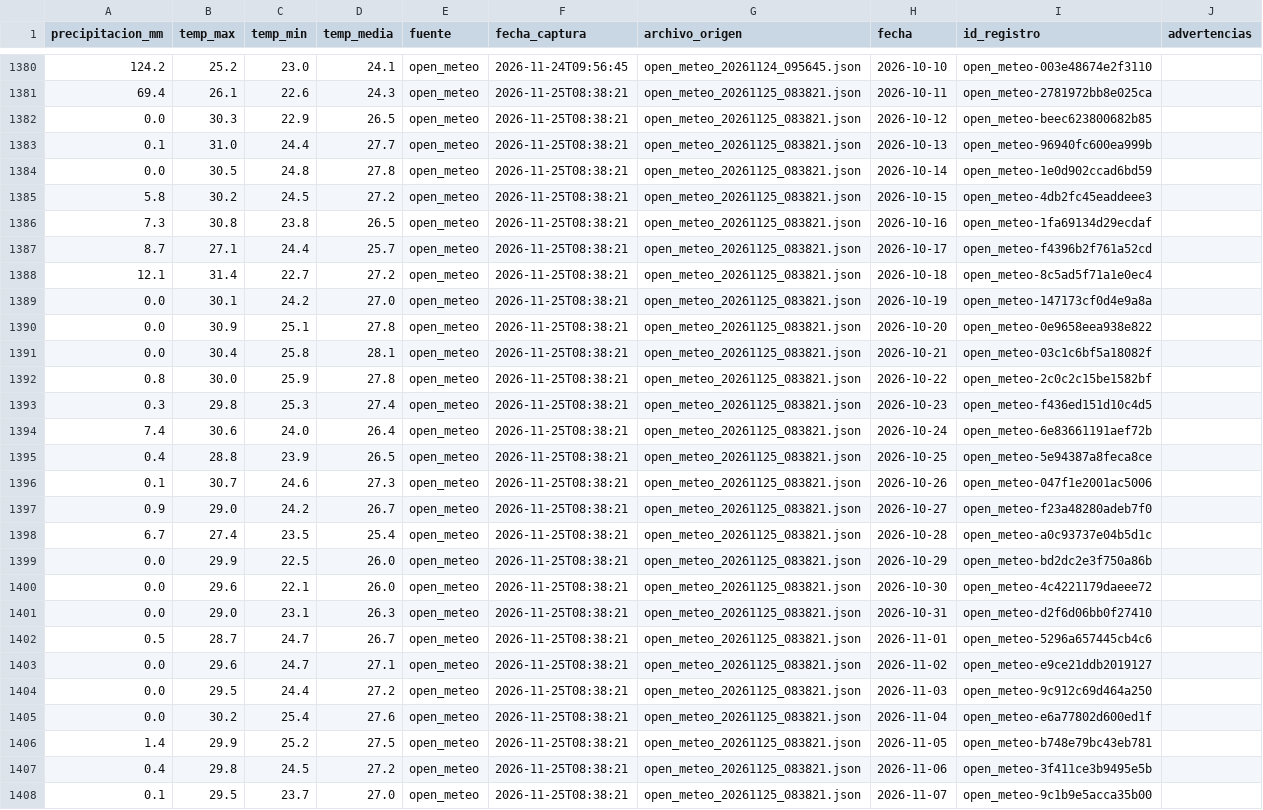
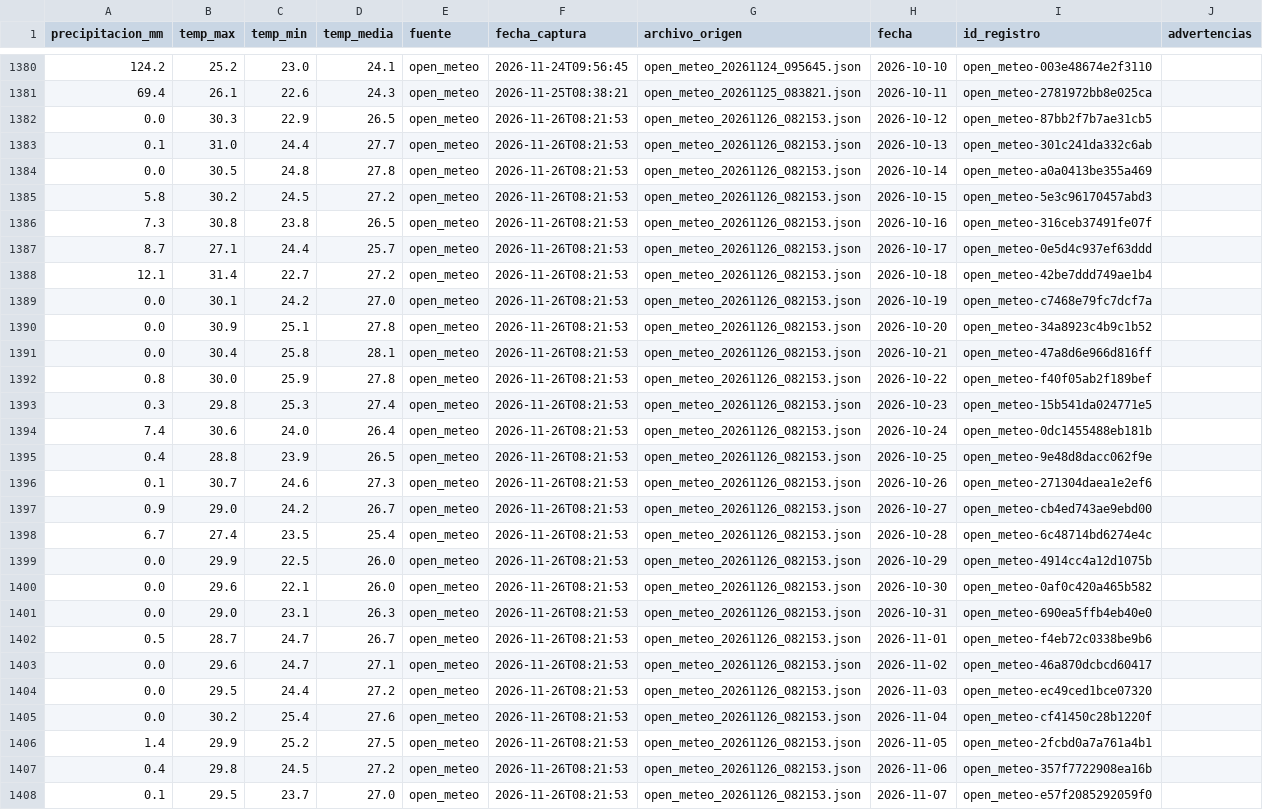
Before and after one commit to estrecard/Proyecto_Limones, a CSV file: data/silver/open_meteo.csv, drawn as a sheet; only a part is shown, gaps mark what is left out; the diff covers the shown part only; the diff names each change by its address in the sheet, - before the commit and + after, or states it on an @@ line.

```diff
--- a/data/silver/open_meteo.csv
+++ b/data/silver/open_meteo.csv
-F1382:F1408 (fecha_captura): 2026-11-25T08:38:21
+F1382:F1408 (fecha_captura): 2026-11-26T08:21:53
-G1382:G1408 (archivo_origen): open_meteo_20261125_083821.json
+G1382:G1408 (archivo_origen): open_meteo_20261126_082153.json
-I1382 (id_registro): open_meteo-beec623800682b85
+I1382 (id_registro): open_meteo-87bb2f7b7ae31cb5
-I1383 (id_registro): open_meteo-96940fc600ea999b
+I1383 (id_registro): open_meteo-301c241da332c6ab
-I1384 (id_registro): open_meteo-1e0d902ccad6bd59
+I1384 (id_registro): open_meteo-a0a0413be355a469
-I1385 (id_registro): open_meteo-4db2fc45eaddeee3
+I1385 (id_registro): open_meteo-5e3c96170457abd3
-I1386 (id_registro): open_meteo-1fa69134d29ecdaf
+I1386 (id_registro): open_meteo-316ceb37491fe07f
-I1387 (id_registro): open_meteo-f4396b2f761a52cd
+I1387 (id_registro): open_meteo-0e5d4c937ef63ddd
-I1388 (id_registro): open_meteo-8c5ad5f71a1e0ec4
+I1388 (id_registro): open_meteo-42be7ddd749ae1b4
-I1389 (id_registro): open_meteo-147173cf0d4e9a8a
+I1389 (id_registro): open_meteo-c7468e79fc7dcf7a
-I1390 (id_registro): open_meteo-0e9658eea938e822
+I1390 (id_registro): open_meteo-34a8923c4b9c1b52
-I1391 (id_registro): open_meteo-03c1c6bf5a18082f
+I1391 (id_registro): open_meteo-47a8d6e966d816ff
-I1392 (id_registro): open_meteo-2c0c2c15be1582bf
+I1392 (id_registro): open_meteo-f40f05ab2f189bef
-I1393 (id_registro): open_meteo-f436ed151d10c4d5
+I1393 (id_registro): open_meteo-15b541da024771e5
-I1394 (id_registro): open_meteo-6e83661191aef72b
+I1394 (id_registro): open_meteo-0dc1455488eb181b
-I1395 (id_registro): open_meteo-5e94387a8feca8ce
+I1395 (id_registro): open_meteo-9e48d8dacc062f9e
-I1396 (id_registro): open_meteo-047f1e2001ac5006
+I1396 (id_registro): open_meteo-271304daea1e2ef6
-I1397 (id_registro): open_meteo-f23a48280adeb7f0
+I1397 (id_registro): open_meteo-cb4ed743ae9ebd00
-I1398 (id_registro): open_meteo-a0c93737e04b5d1c
+I1398 (id_registro): open_meteo-6c48714bd6274e4c
-I1399 (id_registro): open_meteo-bd2dc2e3f750a86b
+I1399 (id_registro): open_meteo-4914cc4a12d1075b
-I1400 (id_registro): open_meteo-4c4221179daeee72
+I1400 (id_registro): open_meteo-0af0c420a465b582
-I1401 (id_registro): open_meteo-d2f6d06bb0f27410
+I1401 (id_registro): open_meteo-690ea5ffb4eb40e0
-I1402 (id_registro): open_meteo-5296a657445cb4c6
+I1402 (id_registro): open_meteo-f4eb72c0338be9b6
-I1403 (id_registro): open_meteo-e9ce21ddb2019127
+I1403 (id_registro): open_meteo-46a870dcbcd60417
-I1404 (id_registro): open_meteo-9c912c69d464a250
+I1404 (id_registro): open_meteo-ec49ced1bce07320
-I1405 (id_registro): open_meteo-e6a77802d600ed1f
+I1405 (id_registro): open_meteo-cf41450c28b1220f
-I1406 (id_registro): open_meteo-b748e79bc43eb781
+I1406 (id_registro): open_meteo-2fcbd0a7a761a4b1
-I1407 (id_registro): open_meteo-3f411ce3b9495e5b
+I1407 (id_registro): open_meteo-357f7722908ea16b
-I1408 (id_registro): open_meteo-9c1b9e5acca35b00
+I1408 (id_registro): open_meteo-e57f2085292059f0
```
Also changed, not shown: 1 added row and 39 edited cells elsewhere in this file, data/gold/limon_semanal_nacional.csv, data/quarantine/sniim_cuarentena.csv, 39 other files.
